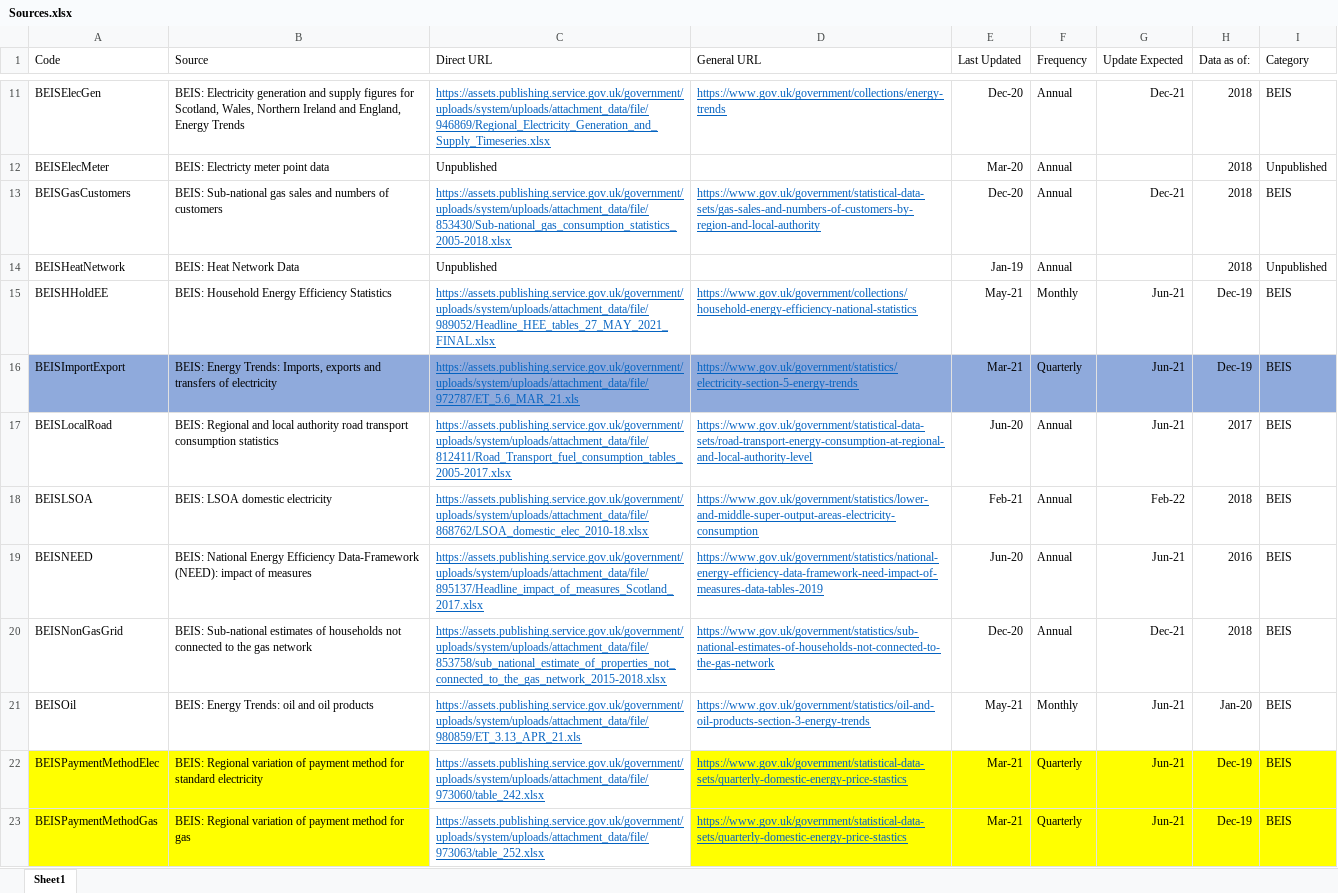
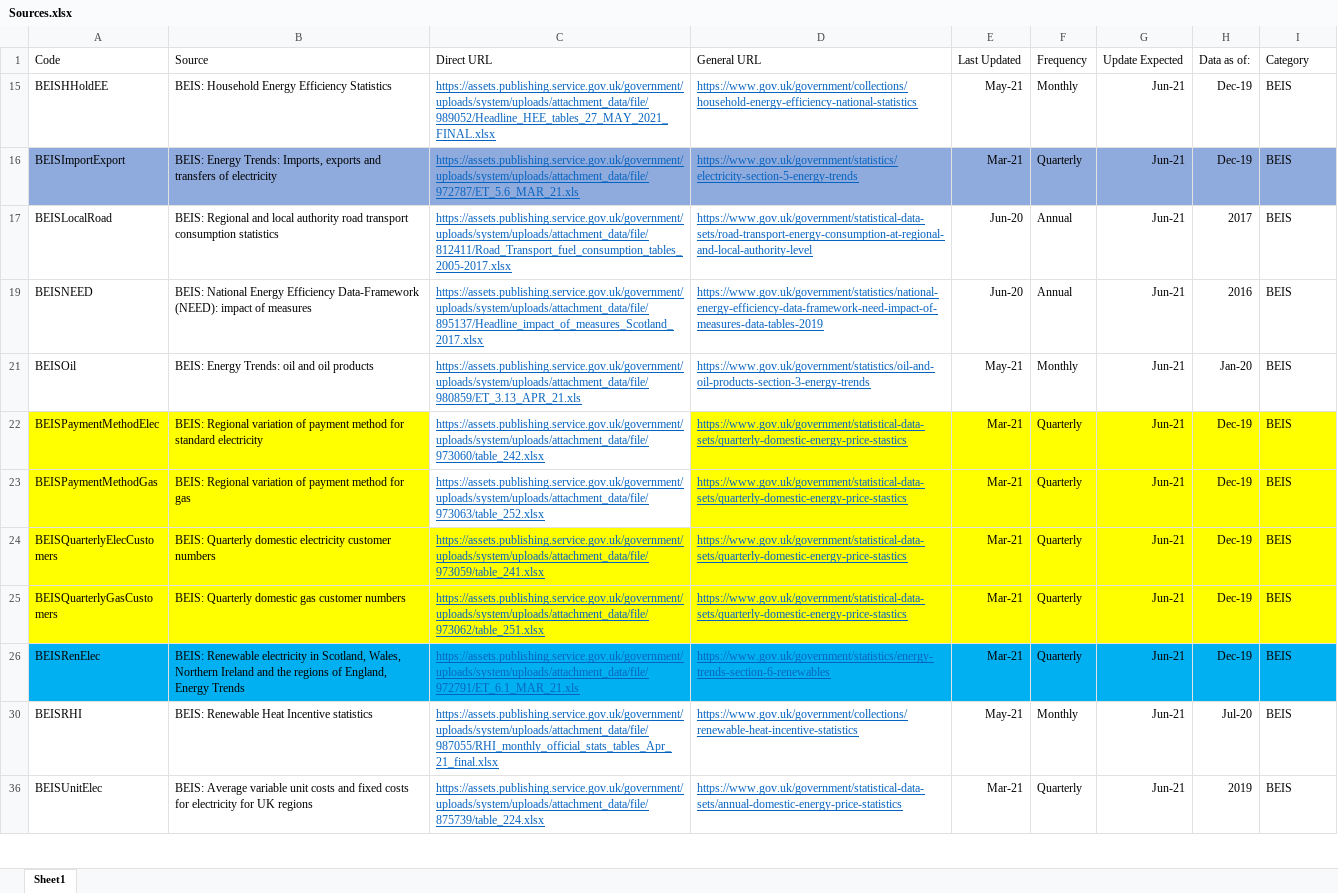
Before and after one commit to ischerr/Scottish-Energy-Statistics-Hub, an Excel workbook: Structure/Sources.xlsx, sheet Sheet1, drawn as a sheet; only a part is shown, gaps mark what is left out; the shorter side is filled out with more unchanged rows; values as stored, in another font and other column widths than the file's, no borders; table styles not drawn; the diff covers the shown part only; the diff names each change by its address in the sheet, - before the commit and + after, or states it on an @@ line.

```diff
--- a/Structure/Sources.xlsx (sheet Sheet1)
+++ b/Structure/Sources.xlsx (sheet Sheet1)
@@ row 11 hidden: BEISElecGen | BEIS: Electricity generation and supply figures for Scotland, Wales, Northern Ireland and England, Energy Trends | https://assets.publishing.service.gov.uk/government/uploads/system/uploads/attachment_data/file/946869/Regional_Electricity_Generation_and_Supply_Timeseries.xlsx | https://www.gov.uk/government/collections/energy-trends | Dec-20 | Annual | Dec-21 | 2018 | BEIS @@
@@ row 12 hidden: BEISElecMeter | BEIS: Electricty meter point data | Unpublished |  | Mar-20 | Annual |  | 2018 | Unpublished @@
@@ row 13 hidden: BEISGasCustomers | BEIS: Sub-national gas sales and numbers of customers | https://assets.publishing.service.gov.uk/government/uploads/system/uploads/attachment_data/file/853430/Sub-national_gas_consumption_statistics_2005-2018.xlsx | https://www.gov.uk/government/statistical-data-sets/gas-sales-and-numbers-of-customers-by-region-and-local-authority | Dec-20 | Annual | Dec-21 | 2018 | BEIS @@
@@ row 14 hidden: BEISHeatNetwork | BEIS: Heat Network Data | Unpublished |  | Jan-19 | Annual |  | 2018 | Unpublished @@
@@ row 18 hidden: BEISLSOA | BEIS: LSOA domestic electricity | https://assets.publishing.service.gov.uk/government/uploads/system/uploads/attachment_data/file/868762/LSOA_domestic_elec_2010-18.xlsx | https://www.gov.uk/government/statistics/lower-and-middle-super-output-areas-electricity-consumption | Feb-21 | Annual | Feb-22 | 2018 | BEIS @@
@@ row 20 hidden: BEISNonGasGrid | BEIS: Sub-national estimates of households not connected to the gas network | https://assets.publishing.service.gov.uk/government/uploads/system/uploads/attachment_data/file/853758/sub_national_estimate_of_properties_not_connected_to_the_gas_network_2015-2018.xlsx | https://www.gov.uk/government/statistics/sub-national-estimates-of-households-not-connected-to-the-gas-network | Dec-20 | Annual | Dec-21 | 2018 | BEIS @@
```
Also changed, not shown: 50 hidden or unhidden rows elsewhere in this sheet, 11 other files.
